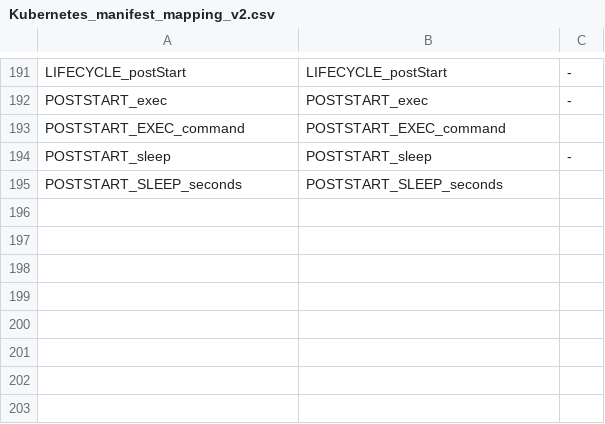
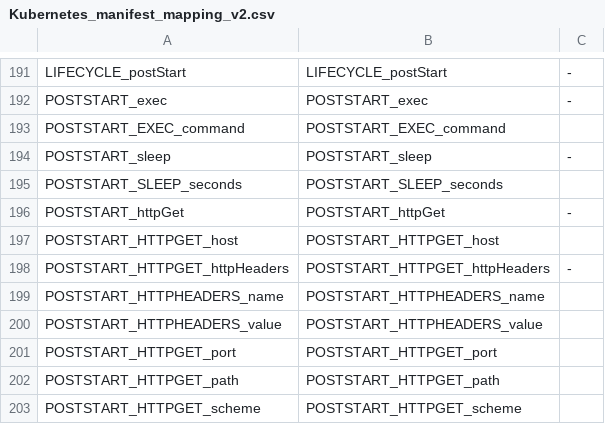
Before and after one commit to CAOSD-group/fms_dataset, a CSV file: FMs en VS Code/mapping_models/Kubernetes_manifest_mapping_v2.csv, drawn as a sheet; only a part is shown, gaps mark what is left out; the diff names each change by its address in the sheet, - before the commit and + after, or states it on an @@ line.

Commit message:
Template de Kubernetes v2 y arreglos al FM

```diff
--- a/FMs en VS Code/mapping_models/Kubernetes_manifest_mapping_v2.csv
+++ b/FMs en VS Code/mapping_models/Kubernetes_manifest_mapping_v2.csv
+row 196: POSTSTART_httpGet | POSTSTART_httpGet | -
+row 197: POSTSTART_HTTPGET_host | POSTSTART_HTTPGET_host
+row 198: POSTSTART_HTTPGET_httpHeaders | POSTSTART_HTTPGET_httpHeaders | -
+row 199: POSTSTART_HTTPHEADERS_name | POSTSTART_HTTPHEADERS_name
+row 200: POSTSTART_HTTPHEADERS_value | POSTSTART_HTTPHEADERS_value
+row 201: POSTSTART_HTTPGET_port | POSTSTART_HTTPGET_port
+row 202: POSTSTART_HTTPGET_path | POSTSTART_HTTPGET_path
+row 203: POSTSTART_HTTPGET_scheme | POSTSTART_HTTPGET_scheme
```
Also changed, not shown: 3 other files.
